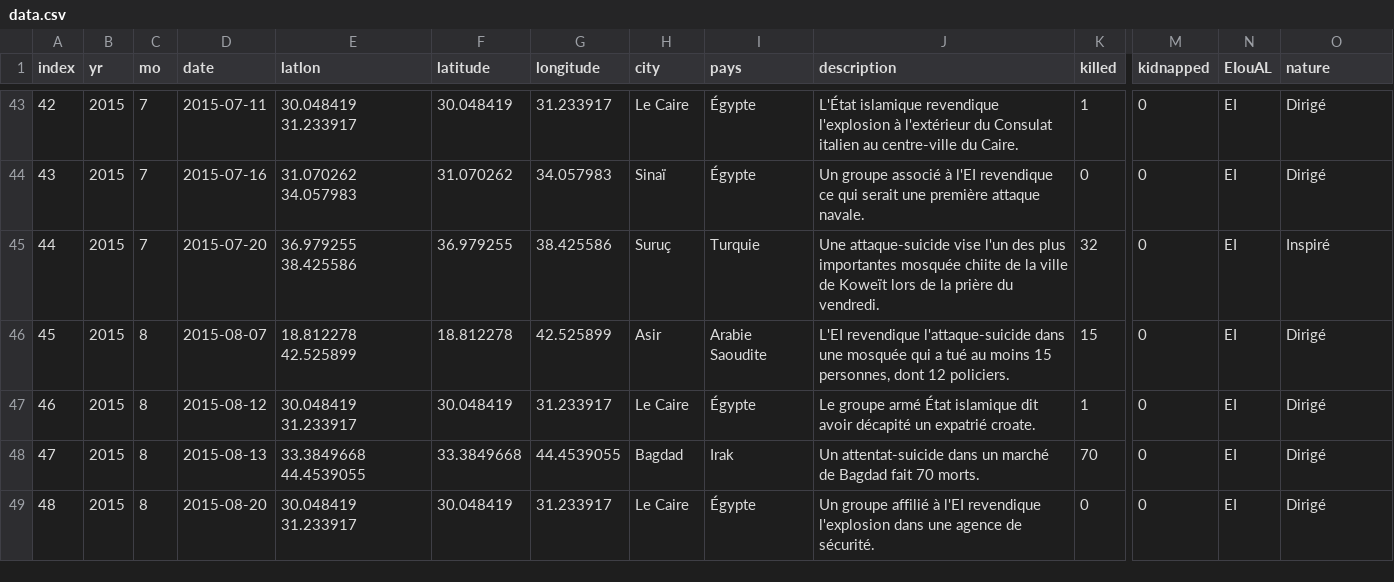
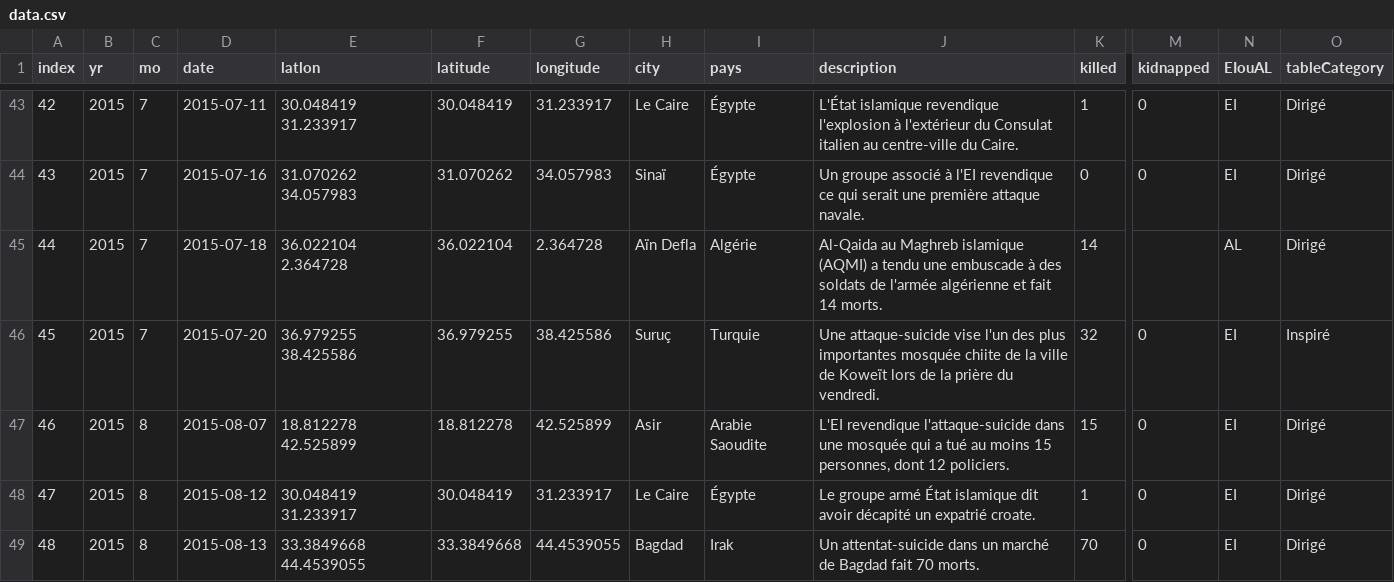
Before and after one commit to fdaudens/_maps, a CSV file: _cartes/15-12_attentats-2015/data/data.csv, drawn as a sheet; only a part is shown, gaps mark what is left out; the shorter side is filled out with more unchanged rows; addresses are those after the commit; rows hold the shown columns only; ↵ is a line break in a cell; the diff names each change by its address in the sheet, - before the commit and + after, or states it on an @@ line.

```diff
--- a/_cartes/15-12_attentats-2015/data/data.csv
+++ b/_cartes/15-12_attentats-2015/data/data.csv
-O1: nature
+O1: tableCategory
+row 45: 44 | 2015 | 7 | 2015-07-18 | 36.022104 ↵ 2.364728 | 36.022104 | 2.364728 | Aïn Defla | Algérie | Al-Qaida au Maghreb islamique (AQMI) a tendu une embuscade à des soldats de l'armée algérienne et fait 14 morts. | 14 |  | AL | Dirigé
@@ column A (index) renumbered from row 46 down @@
```
Also changed, not shown: 11 other files.
